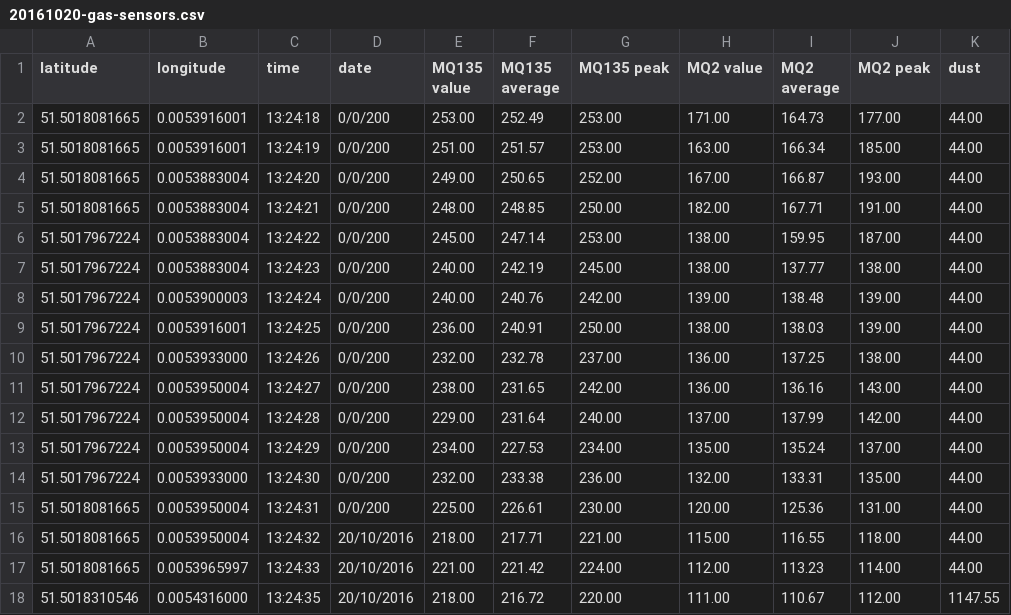
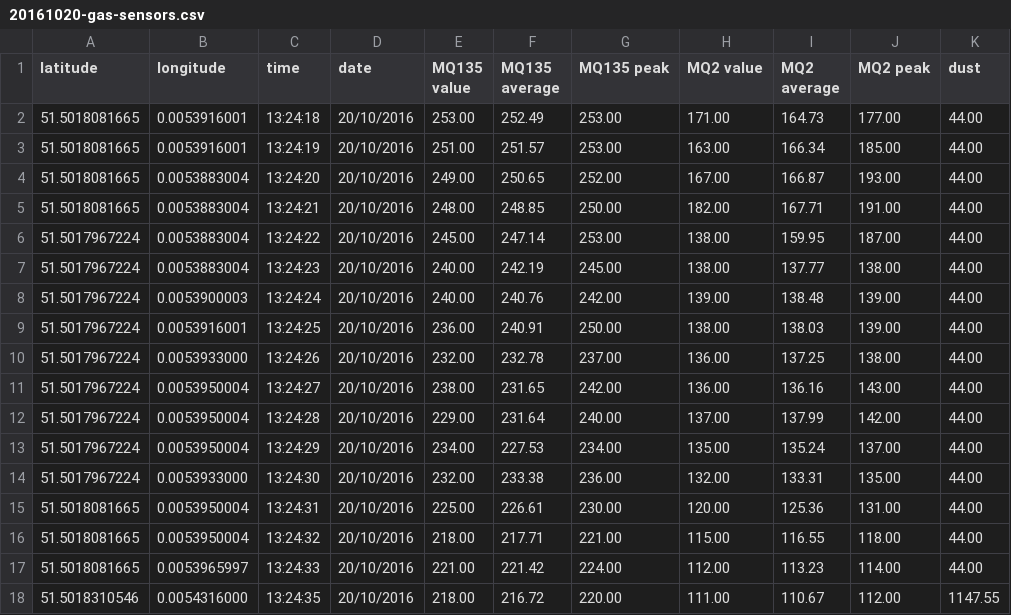
Before and after one commit to DHDPIC/DATA_WALKING, a CSV file: WALKS/10-OCTOBER/DATA/20161020-gas-sensors.csv, drawn as a sheet; only a part is shown.

```diff
--- a/WALKS/10-OCTOBER/DATA/20161020-gas-sensors.csv
+++ b/WALKS/10-OCTOBER/DATA/20161020-gas-sensors.csv
@@ -1,16 +1,16 @@
 latitude,longitude,time,date,MQ135 value,MQ135 average,MQ135 peak,MQ2 value, MQ2 average, MQ2 peak, dust
-51.5018081665,0.0053916001,13:24:18,0/0/200,253.00,252.49,253.00,171.00,164.73,177.00,44.00
-51.5018081665,0.0053916001,13:24:19,0/0/200,251.00,251.57,253.00,163.00,166.34,185.00,44.00
-51.5018081665,0.0053883004,13:24:20,0/0/200,249.00,250.65,252.00,167.00,166.87,193.00,44.00
-51.5018081665,0.0053883004,13:24:21,0/0/200,248.00,248.85,250.00,182.00,167.71,191.00,44.00
-51.5017967224,0.0053883004,13:24:22,0/0/200,245.00,247.14,253.00,138.00,159.95,187.00,44.00
-51.5017967224,0.0053883004,13:24:23,0/0/200,240.00,242.19,245.00,138.00,137.77,138.00,44.00
-51.5017967224,0.0053900003,13:24:24,0/0/200,240.00,240.76,242.00,139.00,138.48,139.00,44.00
-51.5017967224,0.0053916001,13:24:25,0/0/200,236.00,240.91,250.00,138.00,138.03,139.00,44.00
-51.5017967224,0.0053933000,13:24:26,0/0/200,232.00,232.78,237.00,136.00,137.25,138.00,44.00
-51.5017967224,0.0053950004,13:24:27,0/0/200,238.00,231.65,242.00,136.00,136.16,143.00,44.00
-51.5017967224,0.0053950004,13:24:28,0/0/200,229.00,231.64,240.00,137.00,137.99,142.00,44.00
-51.5017967224,0.0053950004,13:24:29,0/0/200,234.00,227.53,234.00,135.00,135.24,137.00,44.00
-51.5017967224,0.0053933000,13:24:30,0/0/200,232.00,233.38,236.00,132.00,133.31,135.00,44.00
-51.5018081665,0.0053950004,13:24:31,0/0/200,225.00,226.61,230.00,120.00,125.36,131.00,44.00
+51.5018081665,0.0053916001,13:24:18,20/10/2016,253.00,252.49,253.00,171.00,164.73,177.00,44.00
+51.5018081665,0.0053916001,13:24:19,20/10/2016,251.00,251.57,253.00,163.00,166.34,185.00,44.00
+51.5018081665,0.0053883004,13:24:20,20/10/2016,249.00,250.65,252.00,167.00,166.87,193.00,44.00
+51.5018081665,0.0053883004,13:24:21,20/10/2016,248.00,248.85,250.00,182.00,167.71,191.00,44.00
+51.5017967224,0.0053883004,13:24:22,20/10/2016,245.00,247.14,253.00,138.00,159.95,187.00,44.00
+51.5017967224,0.0053883004,13:24:23,20/10/2016,240.00,242.19,245.00,138.00,137.77,138.00,44.00
+51.5017967224,0.0053900003,13:24:24,20/10/2016,240.00,240.76,242.00,139.00,138.48,139.00,44.00
+51.5017967224,0.0053916001,13:24:25,20/10/2016,236.00,240.91,250.00,138.00,138.03,139.00,44.00
+51.5017967224,0.0053933000,13:24:26,20/10/2016,232.00,232.78,237.00,136.00,137.25,138.00,44.00
+51.5017967224,0.0053950004,13:24:27,20/10/2016,238.00,231.65,242.00,136.00,136.16,143.00,44.00
+51.5017967224,0.0053950004,13:24:28,20/10/2016,229.00,231.64,240.00,137.00,137.99,142.00,44.00
+51.5017967224,0.0053950004,13:24:29,20/10/2016,234.00,227.53,234.00,135.00,135.24,137.00,44.00
+51.5017967224,0.0053933000,13:24:30,20/10/2016,232.00,233.38,236.00,132.00,133.31,135.00,44.00
+51.5018081665,0.0053950004,13:24:31,20/10/2016,225.00,226.61,230.00,120.00,125.36,131.00,44.00
 51.5018081665,0.0053950004,13:24:32,20/10/2016,218.00,217.71,221.00,115.00,116.55,118.00,44.00
```
Also changed, not shown: WALKS/09-SEPTEMBER/DATA/20160923-gas-sensors.csv, WALKS/09-SEPTEMBER/DATA/20160923-reg-sensors.csv, 4 other files.
